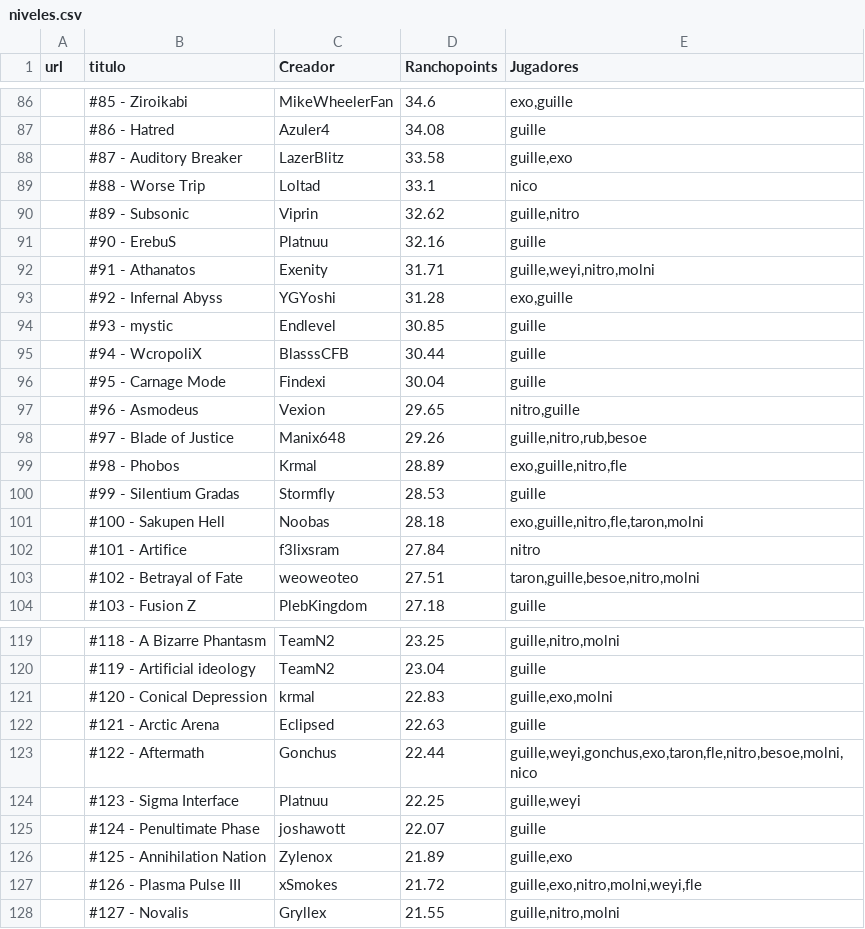
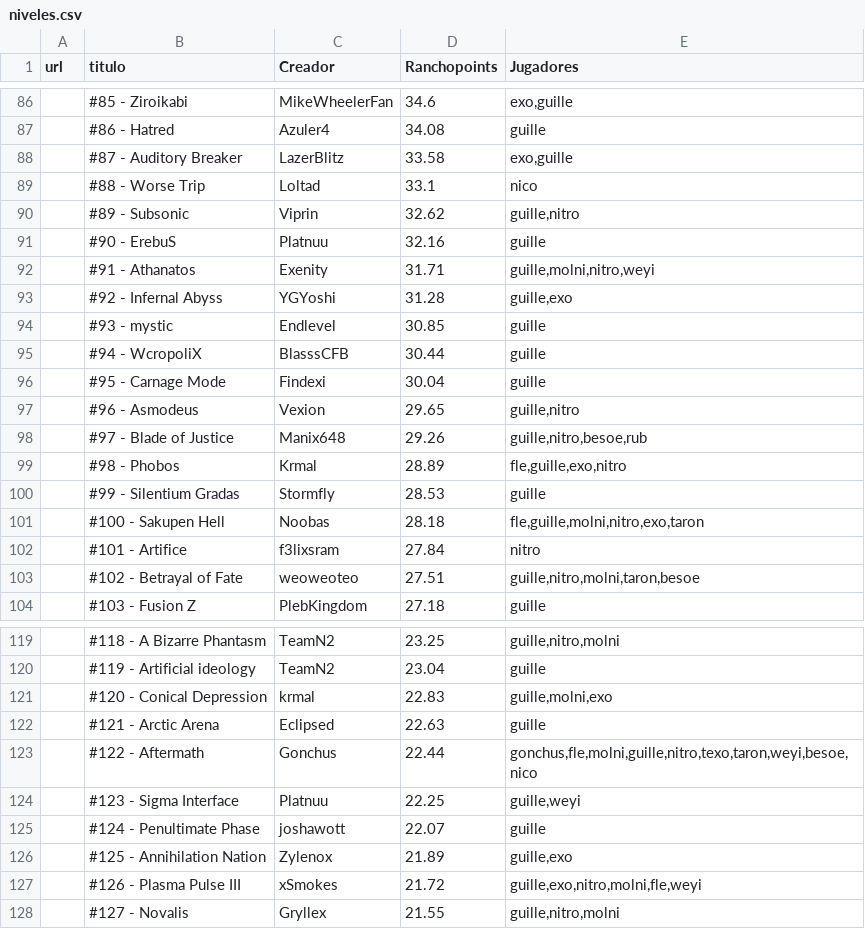
Before and after one commit to Albertorubiogarcia/rancholist, a CSV file: niveles.csv, drawn as a sheet; only a part is shown, gaps mark what is left out; the diff covers the shown part only; the diff names each change by its address in the sheet, - before the commit and + after, or states it on an @@ line.

Commit message:
Update niveles.csv

```diff
--- a/niveles.csv
+++ b/niveles.csv
-E88 (Jugadores): guille,exo
+E88 (Jugadores): exo,guille
-E92 (Jugadores): guille,weyi,nitro,molni
+E92 (Jugadores): guille,molni,nitro,weyi
-E93 (Jugadores): exo,guille
+E93 (Jugadores): guille,exo
-E97 (Jugadores): nitro,guille
+E97 (Jugadores): guille,nitro
-E98 (Jugadores): guille,nitro,rub,besoe
+E98 (Jugadores): guille,nitro,besoe,rub
-E99 (Jugadores): exo,guille,nitro,fle
+E99 (Jugadores): fle,guille,exo,nitro
-E101 (Jugadores): exo,guille,nitro,fle,taron,molni
+E101 (Jugadores): fle,guille,molni,nitro,exo,taron
-E103 (Jugadores): taron,guille,besoe,nitro,molni
+E103 (Jugadores): guille,nitro,molni,taron,besoe
-E121 (Jugadores): guille,exo,molni
+E121 (Jugadores): guille,molni,exo
-E123 (Jugadores): guille,weyi,gonchus,exo,taron,fle,nitro,besoe,molni,nico
+E123 (Jugadores): gonchus,fle,molni,guille,nitro,texo,taron,weyi,besoe,nico
-E127 (Jugadores): guille,exo,nitro,molni,weyi,fle
+E127 (Jugadores): guille,exo,nitro,molni,fle,weyi
```
Also changed, not shown: 10 edited cells elsewhere in this file.
